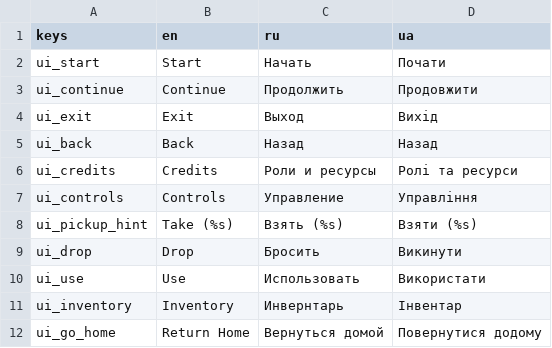
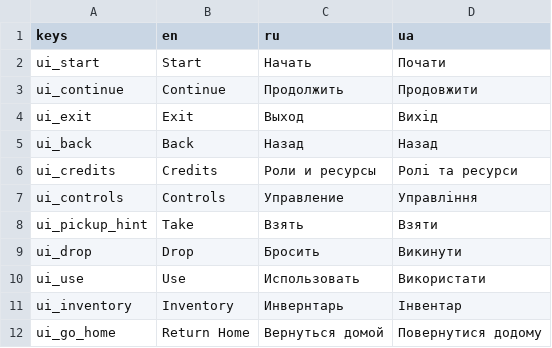
Before and after one commit to dmitriy-shmilo/GBIC23, a CSV file: assets/text/BagelQuest - tr_ui.csv, drawn as a sheet; only a part is shown.

```diff
--- a/assets/text/BagelQuest - tr_ui.csv
+++ b/assets/text/BagelQuest - tr_ui.csv
@@ -7,3 +7,3 @@ ui_credits,Credits,Роли и ресурсы,Ролі та ресурси
 ui_controls,Controls,Управление,Управління
-ui_pickup_hint,Take (%s),Взять (%s),Взяти (%s)
+ui_pickup_hint,Take,Взять,Взяти
 ui_drop,Drop,Бросить,Викинути
```
Also changed, not shown: assets/text/BagelQuest - tr_hint.csv, 14 other files.
